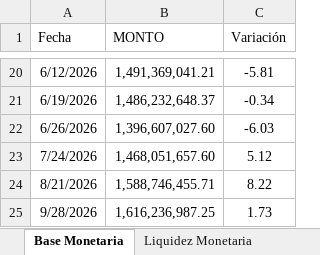
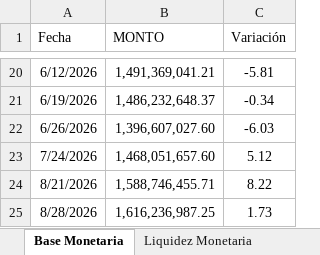
Before and after one commit to bfauairmonitor/Monitor-Nacional, an Excel workbook: Datos_Macroeconomicos.xlsx, sheet Base Monetaria, drawn as a sheet; only a part is shown, gaps mark what is left out; values as stored, in another font and other column widths than the file's, no borders; the diff names each change by its address in the sheet, - before the commit and + after, or states it on an @@ line.

Commit message:
Add files via upload

```diff
--- a/Datos_Macroeconomicos.xlsx (sheet Base Monetaria)
+++ b/Datos_Macroeconomicos.xlsx (sheet Base Monetaria)
-A25 (Fecha): 9/28/2026
+A25 (Fecha): 8/28/2026
```
Also changed, not shown: sheet Liquidez Monetaria.
